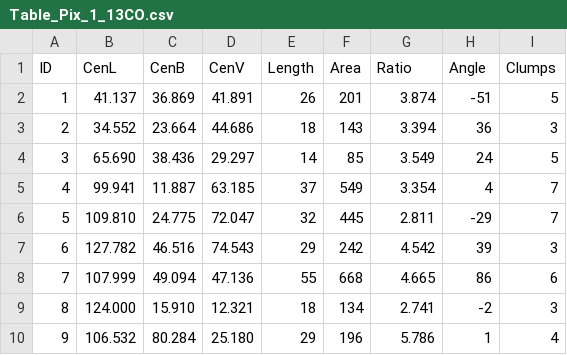
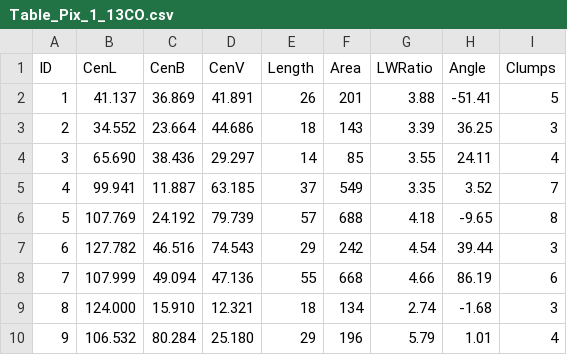
Before and after one commit to JiangYuTS/DPConCFil, a CSV file: Example_Files/Filament/Table_Pix_1_13CO.csv, drawn as a sheet.

```diff
--- a/Example_Files/Filament/Table_Pix_1_13CO.csv
+++ b/Example_Files/Filament/Table_Pix_1_13CO.csv
@@ -1,10 +1,10 @@
-ID,CenL,CenB,CenV,Length,Area,Ratio,Angle,Clumps
-1,41.137,36.869,41.891,26,201,3.874,-51,5
-2,34.552,23.664,44.686,18,143,3.394,36,3
-3,65.690,38.436,29.297,14,85,3.549,24,5
-4,99.941,11.887,63.185,37,549,3.354,4,7
-5,109.810,24.775,72.047,32,445,2.811,-29,7
-6,127.782,46.516,74.543,29,242,4.542,39,3
-7,107.999,49.094,47.136,55,668,4.665,86,6
-8,124.000,15.910,12.321,18,134,2.741,-2,3
-9,106.532,80.284,25.180,29,196,5.786,1,4
+ID,CenL,CenB,CenV,Length,Area,LWRatio,Angle,Clumps
+1,41.137,36.869,41.891,26,201,3.88,-51.41,5
+2,34.552,23.664,44.686,18,143,3.39,36.25,3
+3,65.690,38.436,29.297,14,85,3.55,24.11,4
+4,99.941,11.887,63.185,37,549,3.35,3.52,7
+5,107.769,24.192,79.739,57,688,4.18,-9.65,8
+6,127.782,46.516,74.543,29,242,4.54,39.44,3
+7,107.999,49.094,47.136,55,668,4.66,86.19,6
+8,124.000,15.910,12.321,18,134,2.74,-1.68,3
+9,106.532,80.284,25.180,29,196,5.79,1.01,4
```
Also changed, not shown: Example_Files/Clump/outcat_Example_Filaments_13CO_1.csv, Example_Files/Clump/outcat_wcs_Example_Filaments_13CO_1.csv, 33 other files.
